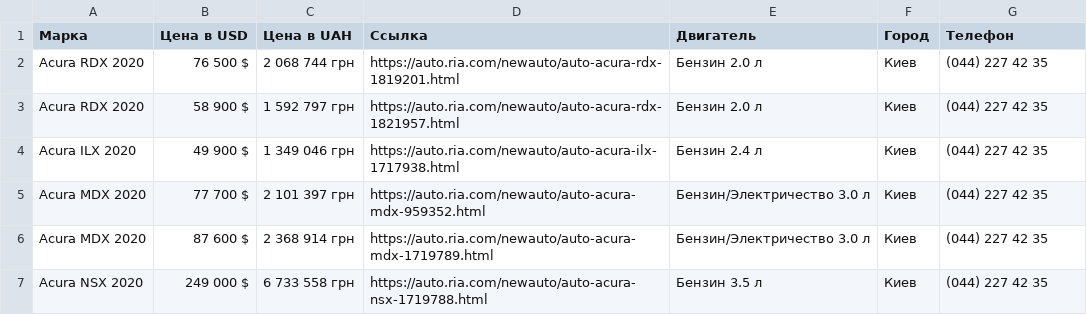
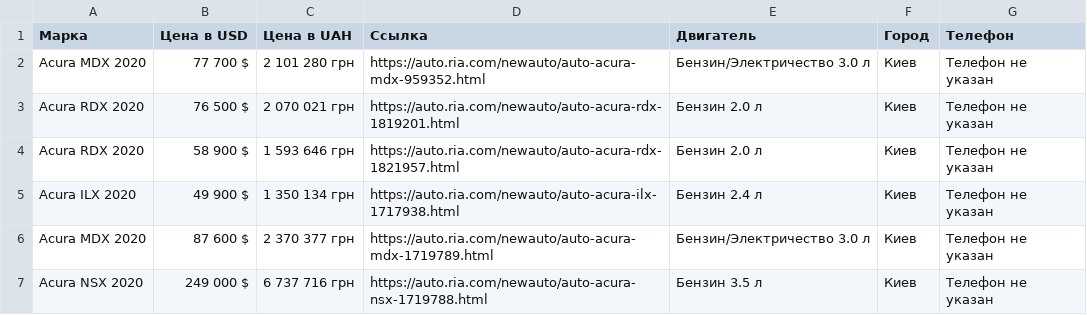
Before and after one commit to cherrydan/pythons, a CSV file: Parsing/cars.csv, drawn as a sheet.

```diff
--- a/Parsing/cars.csv
+++ b/Parsing/cars.csv
@@ -1,7 +1,7 @@
 Марка;Цена в USD;Цена в UAH;Ссылка;Двигатель;Город;Телефон
-Acura RDX 2020;76 500 $;2 068 744 грн;https://auto.ria.com/newauto/auto-acura-rdx-1819201.html; Бензин 2.0 л ;Киев;(044) 227 42 35
-Acura RDX 2020;58 900 $;1 592 797 грн;https://auto.ria.com/newauto/auto-acura-rdx-1821957.html; Бензин 2.0 л ;Киев;(044) 227 42 35
-Acura ILX 2020;49 900 $;1 349 046 грн;https://auto.ria.com/newauto/auto-acura-ilx-1717938.html; Бензин 2.4 л ;Киев;(044) 227 42 35
-Acura MDX 2020;77 700 $;2 101 397 грн;https://auto.ria.com/newauto/auto-acura-mdx-959352.html; Бензин/Электричество 3.0 л ;Киев;(044) 227 42 35
-Acura MDX 2020;87 600 $;2 368 914 грн;https://auto.ria.com/newauto/auto-acura-mdx-1719789.html; Бензин/Электричество 3.0 л ;Киев;(044) 227 42 35
-Acura NSX 2020;249 000 $;6 733 558 грн;https://auto.ria.com/newauto/auto-acura-nsx-1719788.html; Бензин 3.5 л ;Киев;(044) 227 42 35
+Acura MDX 2020;77 700 $;2 101 280 грн;https://auto.ria.com/newauto/auto-acura-mdx-959352.html; Бензин/Электричество 3.0 л ;Киев;Телефон не указан
+Acura RDX 2020;76 500 $;2 070 021 грн;https://auto.ria.com/newauto/auto-acura-rdx-1819201.html; Бензин 2.0 л ;Киев;Телефон не указан
+Acura RDX 2020;58 900 $;1 593 646 грн;https://auto.ria.com/newauto/auto-acura-rdx-1821957.html; Бензин 2.0 л ;Киев;Телефон не указан
+Acura ILX 2020;49 900 $;1 350 134 грн;https://auto.ria.com/newauto/auto-acura-ilx-1717938.html; Бензин 2.4 л ;Киев;Телефон не указан
+Acura MDX 2020;87 600 $;2 370 377 грн;https://auto.ria.com/newauto/auto-acura-mdx-1719789.html; Бензин/Электричество 3.0 л ;Киев;Телефон не указан
+Acura NSX 2020;249 000 $;6 737 716 грн;https://auto.ria.com/newauto/auto-acura-nsx-1719788.html; Бензин 3.5 л ;Киев;Телефон не указан
```
Also changed, not shown: 3 other files.
